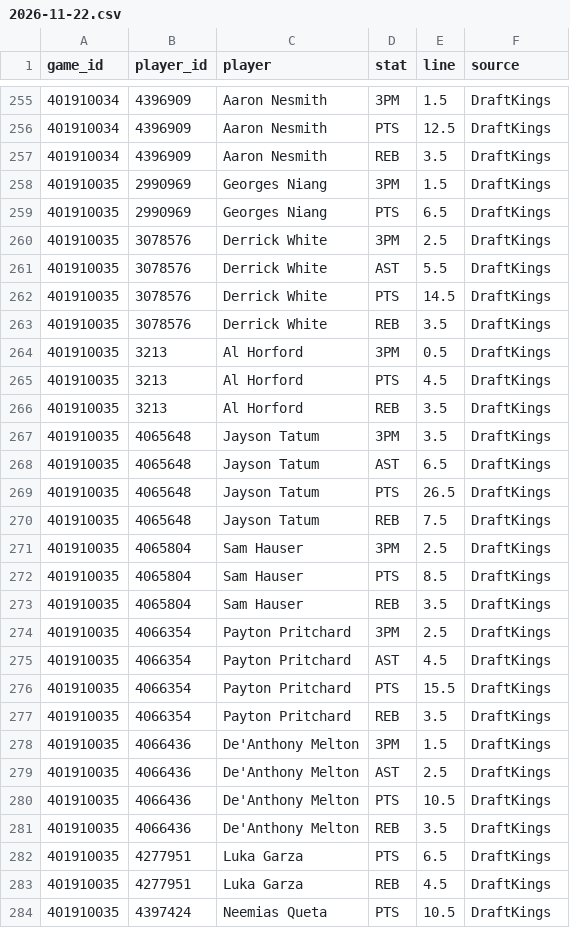
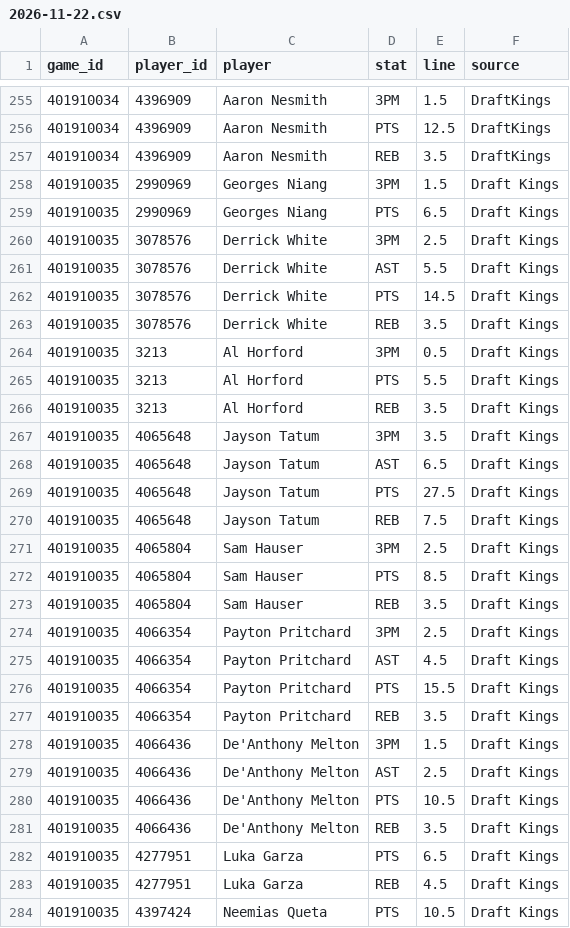
Before and after one commit to mason7park-debug/NBAprojections, a CSV file: data/props/2026-11-22.csv, drawn as a sheet; only a part is shown, gaps mark what is left out; the diff covers the shown part only.

```diff
--- a/data/props/2026-11-22.csv
+++ b/data/props/2026-11-22.csv
@@ -257,28 +257,28 @@ game_id,player_id,player,stat,line,source
 401910034,4396909,Aaron Nesmith,REB,3.5,DraftKings
-401910035,2990969,Georges Niang,3PM,1.5,DraftKings
-401910035,2990969,Georges Niang,PTS,6.5,DraftKings
-401910035,3078576,Derrick White,3PM,2.5,DraftKings
-401910035,3078576,Derrick White,AST,5.5,DraftKings
-401910035,3078576,Derrick White,PTS,14.5,DraftKings
-401910035,3078576,Derrick White,REB,3.5,DraftKings
-401910035,3213,Al Horford,3PM,0.5,DraftKings
-401910035,3213,Al Horford,PTS,4.5,DraftKings
-401910035,3213,Al Horford,REB,3.5,DraftKings
-401910035,4065648,Jayson Tatum,3PM,3.5,DraftKings
-401910035,4065648,Jayson Tatum,AST,6.5,DraftKings
-401910035,4065648,Jayson Tatum,PTS,26.5,DraftKings
-401910035,4065648,Jayson Tatum,REB,7.5,DraftKings
-401910035,4065804,Sam Hauser,3PM,2.5,DraftKings
-401910035,4065804,Sam Hauser,PTS,8.5,DraftKings
-401910035,4065804,Sam Hauser,REB,3.5,DraftKings
-401910035,4066354,Payton Pritchard,3PM,2.5,DraftKings
-401910035,4066354,Payton Pritchard,AST,4.5,DraftKings
-401910035,4066354,Payton Pritchard,PTS,15.5,DraftKings
-401910035,4066354,Payton Pritchard,REB,3.5,DraftKings
-401910035,4066436,De'Anthony Melton,3PM,1.5,DraftKings
-401910035,4066436,De'Anthony Melton,AST,2.5,DraftKings
-401910035,4066436,De'Anthony Melton,PTS,10.5,DraftKings
-401910035,4066436,De'Anthony Melton,REB,3.5,DraftKings
-401910035,4277951,Luka Garza,PTS,6.5,DraftKings
-401910035,4277951,Luka Garza,REB,4.5,DraftKings
-401910035,4397424,Neemias Queta,PTS,10.5,DraftKings
+401910035,2990969,Georges Niang,3PM,1.5,Draft Kings
+401910035,2990969,Georges Niang,PTS,6.5,Draft Kings
+401910035,3078576,Derrick White,3PM,2.5,Draft Kings
+401910035,3078576,Derrick White,AST,5.5,Draft Kings
+401910035,3078576,Derrick White,PTS,14.5,Draft Kings
+401910035,3078576,Derrick White,REB,3.5,Draft Kings
+401910035,3213,Al Horford,3PM,0.5,Draft Kings
+401910035,3213,Al Horford,PTS,5.5,Draft Kings
+401910035,3213,Al Horford,REB,3.5,Draft Kings
+401910035,4065648,Jayson Tatum,3PM,3.5,Draft Kings
+401910035,4065648,Jayson Tatum,AST,6.5,Draft Kings
+401910035,4065648,Jayson Tatum,PTS,27.5,Draft Kings
+401910035,4065648,Jayson Tatum,REB,7.5,Draft Kings
+401910035,4065804,Sam Hauser,3PM,2.5,Draft Kings
+401910035,4065804,Sam Hauser,PTS,8.5,Draft Kings
+401910035,4065804,Sam Hauser,REB,3.5,Draft Kings
+401910035,4066354,Payton Pritchard,3PM,2.5,Draft Kings
+401910035,4066354,Payton Pritchard,AST,4.5,Draft Kings
+401910035,4066354,Payton Pritchard,PTS,15.5,Draft Kings
+401910035,4066354,Payton Pritchard,REB,3.5,Draft Kings
+401910035,4066436,De'Anthony Melton,3PM,1.5,Draft Kings
+401910035,4066436,De'Anthony Melton,AST,2.5,Draft Kings
+401910035,4066436,De'Anthony Melton,PTS,10.5,Draft Kings
+401910035,4066436,De'Anthony Melton,REB,3.5,Draft Kings
+401910035,4277951,Luka Garza,PTS,6.5,Draft Kings
+401910035,4277951,Luka Garza,REB,4.5,Draft Kings
+401910035,4397424,Neemias Queta,PTS,10.5,Draft Kings
```
Also changed, not shown: 25 edited cells elsewhere in this file, data/gamepreds/2026-11-22.csv, data/injuries/2026-11-22.csv, 6 other files.
